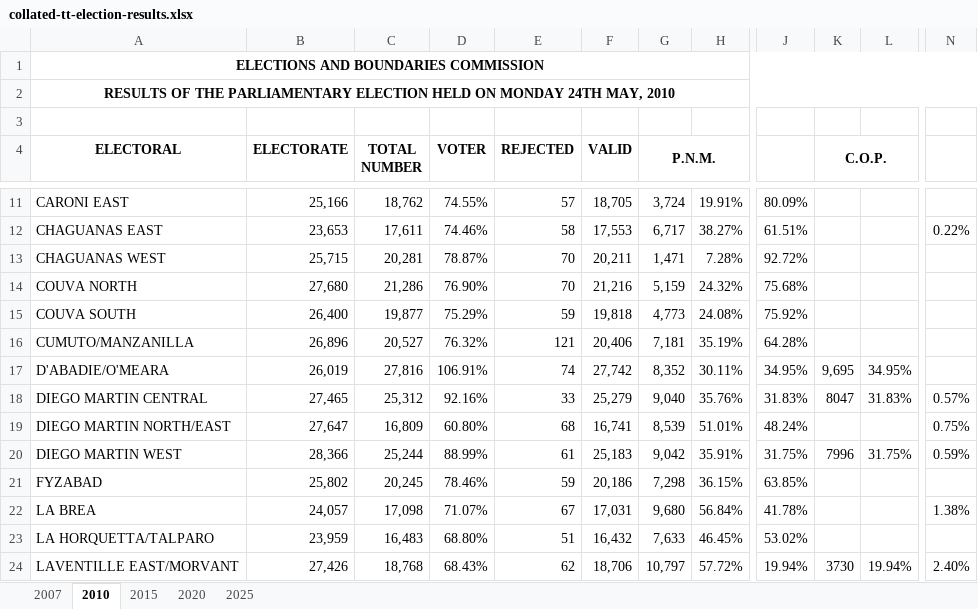
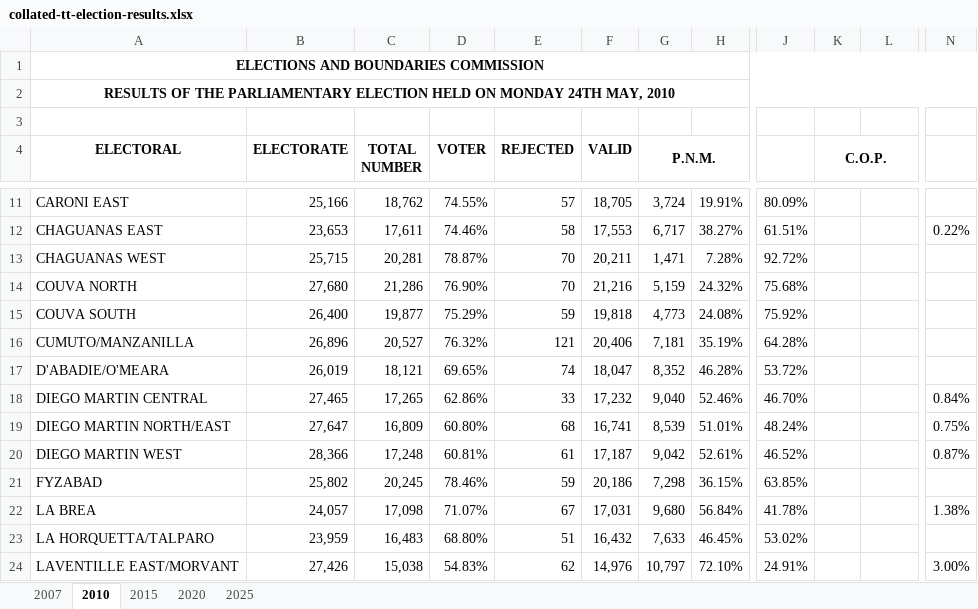
Before and after one commit to CorporaCorporate/COMP-3610-Project, an Excel workbook: csvs/collated-tt-election-results.xlsx, sheet 2010, drawn as a sheet; only a part is shown, gaps mark what is left out; values as stored, in another font and other column widths than the file's, no borders; the diff covers the shown part only; the diff names each change by its address in the sheet, - before the commit and + after, or states it on an @@ line.

```diff
--- a/csvs/collated-tt-election-results.xlsx (sheet 2010)
+++ b/csvs/collated-tt-election-results.xlsx (sheet 2010)
-C17 (TOTAL NUMBER): 27,816
+C17 (TOTAL NUMBER): 18,121
-D17 (VOTER): 106.91%
+D17 (VOTER): 69.65%
-F17 (VALID): 27,742
+F17 (VALID): 18,047
-H17: 30.11%
+H17: 46.28%
-J17: 34.95%
+J17: 53.72%
-K17 (C.O.P.): 9,695
+K17 (C.O.P.): (empty)
-L17: 34.95%
+L17: (empty)
-C18 (TOTAL NUMBER): 25,312
+C18 (TOTAL NUMBER): 17,265
-D18 (VOTER): 92.16%
+D18 (VOTER): 62.86%
-F18 (VALID): 25,279
+F18 (VALID): 17,232
-H18: 35.76%
+H18: 52.46%
-J18: 31.83%
+J18: 46.70%
-K18 (C.O.P.): 8047
+K18 (C.O.P.): (empty)
-L18: 31.83%
+L18: (empty)
-N18: 0.57%
+N18: 0.84%
-C20 (TOTAL NUMBER): 25,244
+C20 (TOTAL NUMBER): 17,248
-D20 (VOTER): 88.99%
+D20 (VOTER): 60.81%
-F20 (VALID): 25,183
+F20 (VALID): 17,187
-H20: 35.91%
+H20: 52.61%
-J20: 31.75%
+J20: 46.52%
-K20 (C.O.P.): 7996
+K20 (C.O.P.): (empty)
-L20: 31.75%
+L20: (empty)
-N20: 0.59%
+N20: 0.87%
-C24 (TOTAL NUMBER): 18,768
+C24 (TOTAL NUMBER): 15,038
-D24 (VOTER): 68.43%
+D24 (VOTER): 54.83%
-F24 (VALID): 18,706
+F24 (VALID): 14,976
-H24: 57.72%
+H24: 72.10%
-J24: 19.94%
+J24: 24.91%
-K24 (C.O.P.): 3730
+K24 (C.O.P.): (empty)
-L24: 19.94%
+L24: (empty)
-N24: 2.40%
+N24: 3.00%
```
Also changed, not shown: 92 edited cells elsewhere in this sheet, sheet 2015, sheet 2020, 3 other files.
